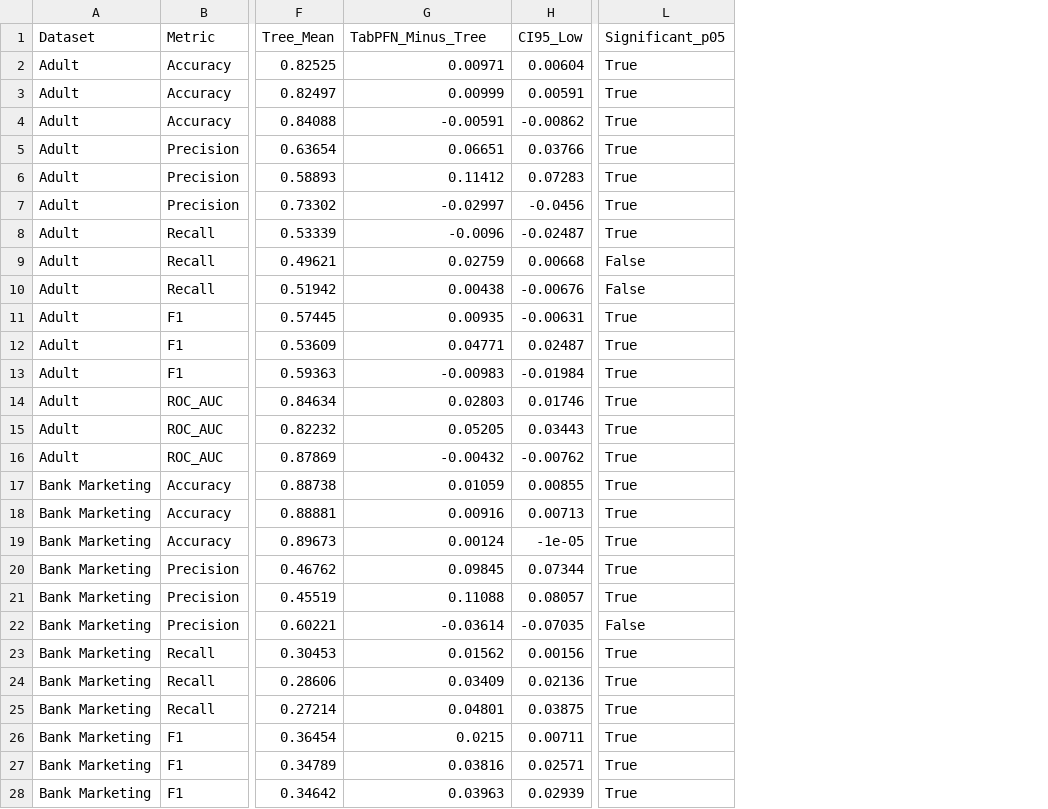
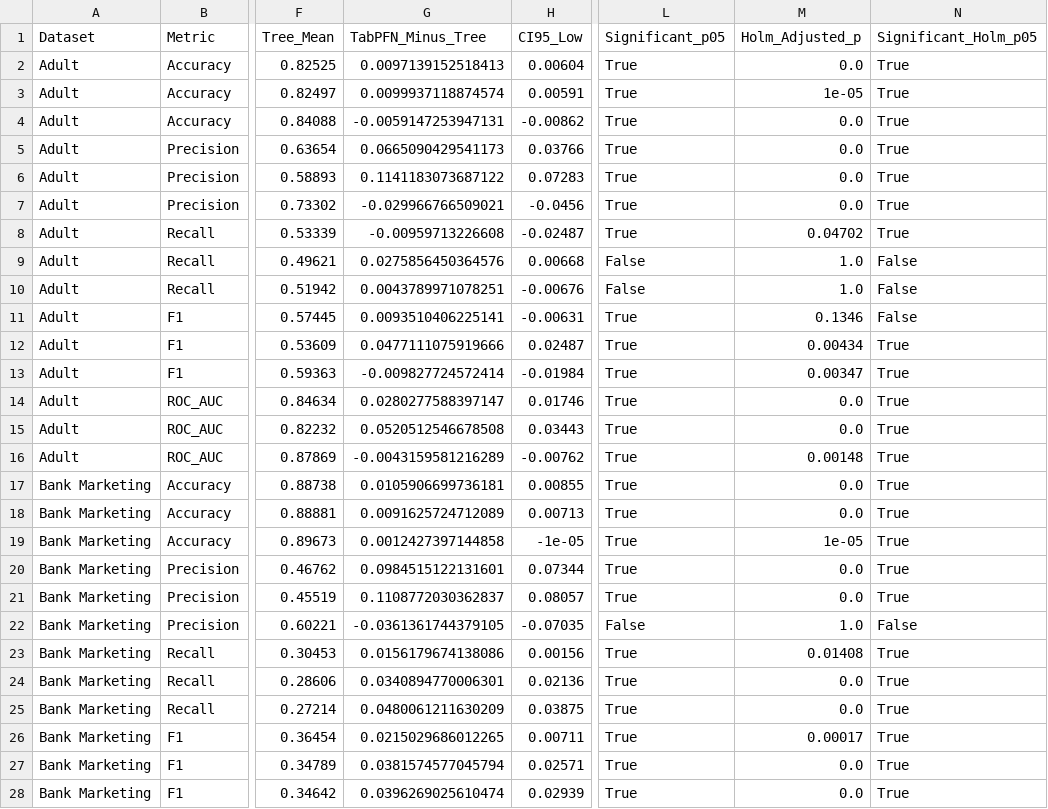
Before and after one commit to UmerShehzad63/TFM_vs_GBT, a CSV file: results/tables/paper/table_tabpfn_vs_trees.csv, drawn as a sheet; only a part is shown, gaps mark what is left out; the diff covers the shown part only; the diff names each change by its address in the sheet, - before the commit and + after, or states it on an @@ line.

```diff
--- a/results/tables/paper/table_tabpfn_vs_trees.csv
+++ b/results/tables/paper/table_tabpfn_vs_trees.csv
+column M (Holm_Adjusted_p), rows 2-28: 0.0 | 1e-05 | 0.0 | 0.0 | 0.0 | 0.0 | 0.04702 | 1.0 | 1.0 | 0.1346 | 0.00434 | 0.00347 | 0.0 | 0.0 | 0.00148 | 0.0 | 0.0 | 1e-05 | 0.0 | 0.0 | 1.0 | 0.01408 | 0.0 | 0.0 | 0.00017 | 0.0 | 0.0
+column N (Significant_Holm_p05), rows 2-28: True | True | True | True | True | True | True | False | False | False | True | True | True | True | True | True | True | True | True | True | False | True | True | True | True | True | True
-G2 (TabPFN_Minus_Tree): 0.00971
+G2 (TabPFN_Minus_Tree): 0.0097139152518413
-G3 (TabPFN_Minus_Tree): 0.00999
+G3 (TabPFN_Minus_Tree): 0.0099937118874574
-G4 (TabPFN_Minus_Tree): -0.00591
+G4 (TabPFN_Minus_Tree): -0.0059147253947131
-G5 (TabPFN_Minus_Tree): 0.06651
+G5 (TabPFN_Minus_Tree): 0.0665090429541173
-G6 (TabPFN_Minus_Tree): 0.11412
+G6 (TabPFN_Minus_Tree): 0.1141183073687122
-G7 (TabPFN_Minus_Tree): -0.02997
+G7 (TabPFN_Minus_Tree): -0.029966766509021
-G8 (TabPFN_Minus_Tree): -0.0096
+G8 (TabPFN_Minus_Tree): -0.00959713226608
-G9 (TabPFN_Minus_Tree): 0.02759
+G9 (TabPFN_Minus_Tree): 0.0275856450364576
-G10 (TabPFN_Minus_Tree): 0.00438
+G10 (TabPFN_Minus_Tree): 0.0043789971078251
-G11 (TabPFN_Minus_Tree): 0.00935
+G11 (TabPFN_Minus_Tree): 0.0093510406225141
-G12 (TabPFN_Minus_Tree): 0.04771
+G12 (TabPFN_Minus_Tree): 0.0477111075919666
-G13 (TabPFN_Minus_Tree): -0.00983
+G13 (TabPFN_Minus_Tree): -0.009827724572414
-G14 (TabPFN_Minus_Tree): 0.02803
+G14 (TabPFN_Minus_Tree): 0.0280277588397147
-G15 (TabPFN_Minus_Tree): 0.05205
+G15 (TabPFN_Minus_Tree): 0.0520512546678508
-G16 (TabPFN_Minus_Tree): -0.00432
+G16 (TabPFN_Minus_Tree): -0.0043159581216289
-G17 (TabPFN_Minus_Tree): 0.01059
+G17 (TabPFN_Minus_Tree): 0.0105906699736181
-G18 (TabPFN_Minus_Tree): 0.00916
+G18 (TabPFN_Minus_Tree): 0.0091625724712089
-G19 (TabPFN_Minus_Tree): 0.00124
+G19 (TabPFN_Minus_Tree): 0.0012427397144858
-G20 (TabPFN_Minus_Tree): 0.09845
+G20 (TabPFN_Minus_Tree): 0.0984515122131601
-G21 (TabPFN_Minus_Tree): 0.11088
+G21 (TabPFN_Minus_Tree): 0.1108772030362837
-G22 (TabPFN_Minus_Tree): -0.03614
+G22 (TabPFN_Minus_Tree): -0.0361361744379105
-G23 (TabPFN_Minus_Tree): 0.01562
+G23 (TabPFN_Minus_Tree): 0.0156179674138086
-G24 (TabPFN_Minus_Tree): 0.03409
+G24 (TabPFN_Minus_Tree): 0.0340894770006301
-G25 (TabPFN_Minus_Tree): 0.04801
+G25 (TabPFN_Minus_Tree): 0.0480061211630209
-G26 (TabPFN_Minus_Tree): 0.0215
+G26 (TabPFN_Minus_Tree): 0.0215029686012265
-G27 (TabPFN_Minus_Tree): 0.03816
+G27 (TabPFN_Minus_Tree): 0.0381574577045794
-G28 (TabPFN_Minus_Tree): 0.03963
+G28 (TabPFN_Minus_Tree): 0.0396269025610474
```
Also changed, not shown: 16 edited cells elsewhere in this file, results/tables/statistics/significance_summary.csv, 36 other files.
